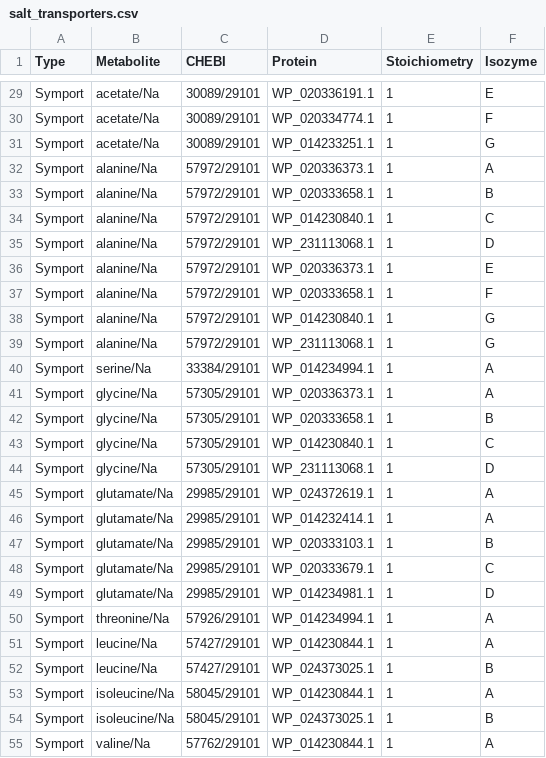
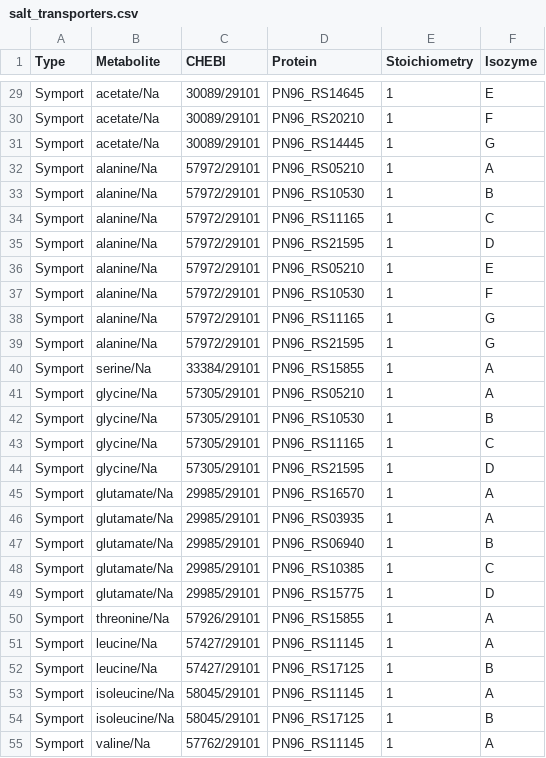
Before and after one commit to stelmo/VibrioNatriegens, a CSV file: data/model/salt_transporters.csv, drawn as a sheet; only a part is shown, gaps mark what is left out; the diff covers the shown part only; the diff names each change by its address in the sheet, - before the commit and + after, or states it on an @@ line.

```diff
--- a/data/model/salt_transporters.csv
+++ b/data/model/salt_transporters.csv
-D29 (Protein): WP_020336191.1
+D29 (Protein): PN96_RS14645
-D30 (Protein): WP_020334774.1
+D30 (Protein): PN96_RS20210
-D31 (Protein): WP_014233251.1
+D31 (Protein): PN96_RS14445
-D32 (Protein): WP_020336373.1
+D32 (Protein): PN96_RS05210
-D33 (Protein): WP_020333658.1
+D33 (Protein): PN96_RS10530
-D34 (Protein): WP_014230840.1
+D34 (Protein): PN96_RS11165
-D35 (Protein): WP_231113068.1
+D35 (Protein): PN96_RS21595
-D36 (Protein): WP_020336373.1
+D36 (Protein): PN96_RS05210
-D37 (Protein): WP_020333658.1
+D37 (Protein): PN96_RS10530
-D38 (Protein): WP_014230840.1
+D38 (Protein): PN96_RS11165
-D39 (Protein): WP_231113068.1
+D39 (Protein): PN96_RS21595
-D40 (Protein): WP_014234994.1
+D40 (Protein): PN96_RS15855
-D41 (Protein): WP_020336373.1
+D41 (Protein): PN96_RS05210
-D42 (Protein): WP_020333658.1
+D42 (Protein): PN96_RS10530
-D43 (Protein): WP_014230840.1
+D43 (Protein): PN96_RS11165
-D44 (Protein): WP_231113068.1
+D44 (Protein): PN96_RS21595
-D45 (Protein): WP_024372619.1
+D45 (Protein): PN96_RS16570
-D46 (Protein): WP_014232414.1
+D46 (Protein): PN96_RS03935
-D47 (Protein): WP_020333103.1
+D47 (Protein): PN96_RS06940
-D48 (Protein): WP_020333679.1
+D48 (Protein): PN96_RS10385
-D49 (Protein): WP_014234981.1
+D49 (Protein): PN96_RS15775
-D50 (Protein): WP_014234994.1
+D50 (Protein): PN96_RS15855
-D51 (Protein): WP_014230844.1
+D51 (Protein): PN96_RS11145
-D52 (Protein): WP_024373025.1
+D52 (Protein): PN96_RS17125
-D53 (Protein): WP_014230844.1
+D53 (Protein): PN96_RS11145
-D54 (Protein): WP_024373025.1
+D54 (Protein): PN96_RS17125
-D55 (Protein): WP_014230844.1
+D55 (Protein): PN96_RS11145
```
Also changed, not shown: 109 edited cells elsewhere in this file, data/model/metabolic_reactions.csv, data/model/transporters.csv, 34 other files.
